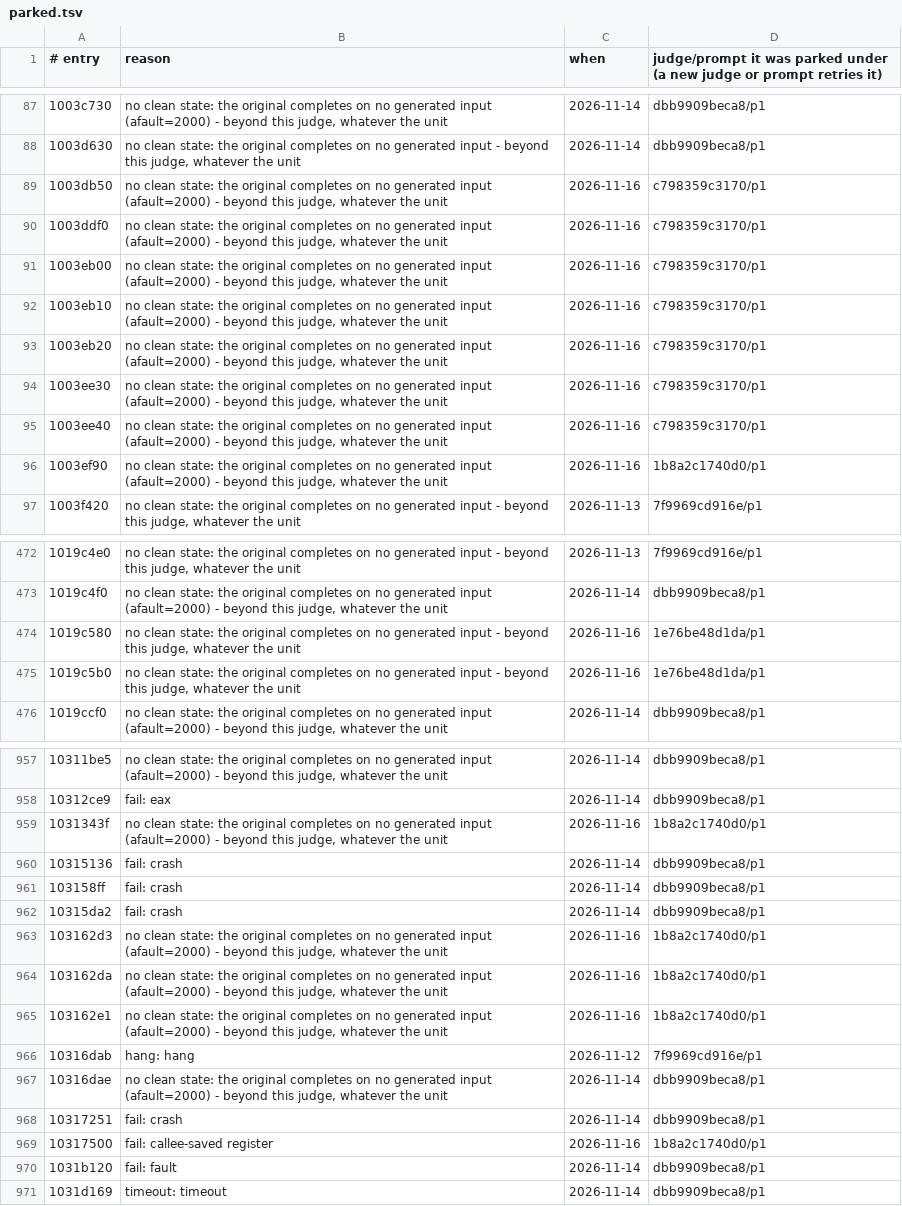
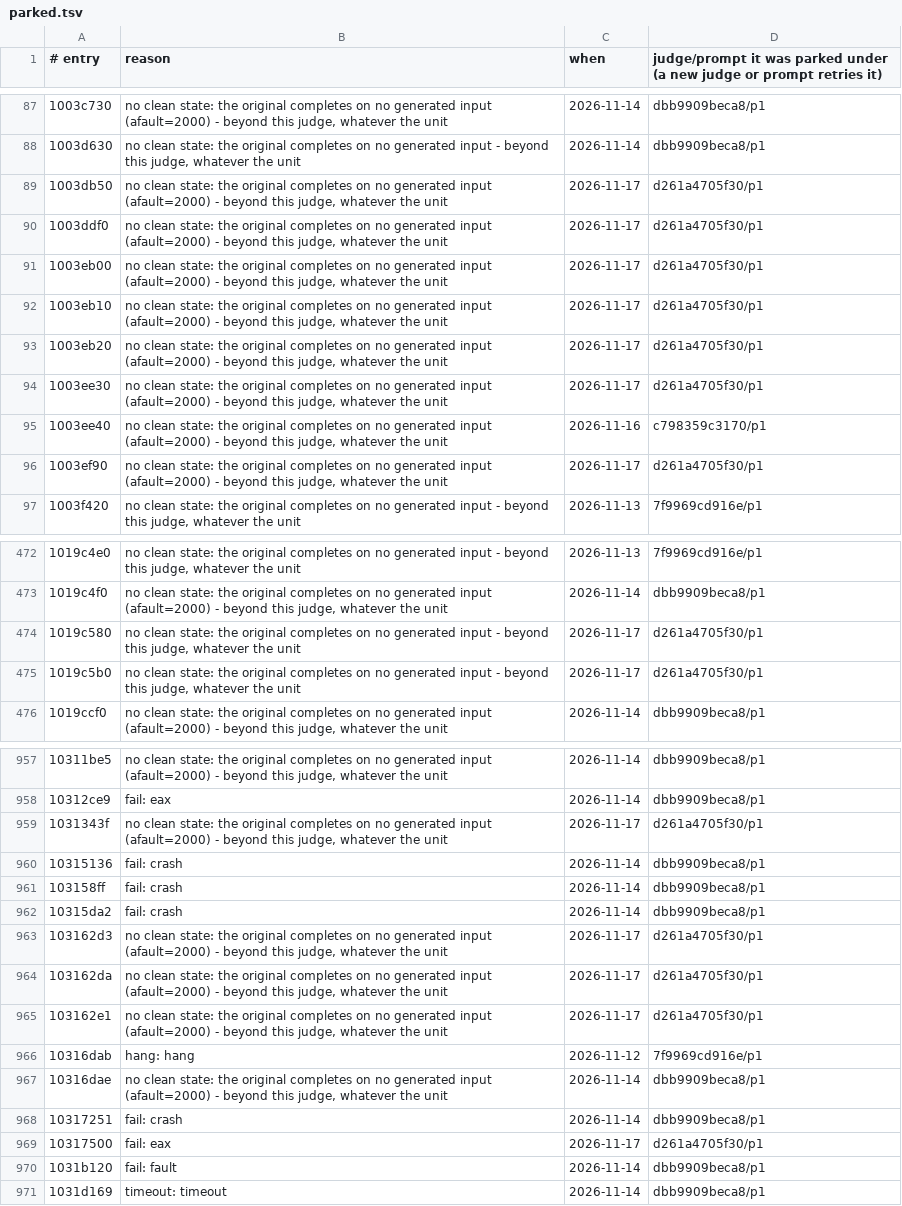
Before and after one commit to cowrevenge/cow_kuluu_xi_anything, a TSV file: cow/conveyor/parked.tsv, drawn as a sheet; only a part is shown, gaps mark what is left out; the diff covers the shown part only.

Commit message:
cow: conveyor +1 gold (12044 gold in all, 23.422% of code bytes)

```diff
--- a/cow/conveyor/parked.tsv
+++ b/cow/conveyor/parked.tsv
@@ -88,10 +88,10 @@
 1003d630	no clean state: the original completes on no generated input - beyond this judge, whatever the unit	2026-11-14	dbb9909beca8/p1
-1003db50	no clean state: the original completes on no generated input (afault=2000) - beyond this judge, whatever the unit	2026-11-16	c798359c3170/p1
-1003ddf0	no clean state: the original completes on no generated input (afault=2000) - beyond this judge, whatever the unit	2026-11-16	c798359c3170/p1
-1003eb00	no clean state: the original completes on no generated input (afault=2000) - beyond this judge, whatever the unit	2026-11-16	c798359c3170/p1
-1003eb10	no clean state: the original completes on no generated input (afault=2000) - beyond this judge, whatever the unit	2026-11-16	c798359c3170/p1
-1003eb20	no clean state: the original completes on no generated input (afault=2000) - beyond this judge, whatever the unit	2026-11-16	c798359c3170/p1
-1003ee30	no clean state: the original completes on no generated input (afault=2000) - beyond this judge, whatever the unit	2026-11-16	c798359c3170/p1
+1003db50	no clean state: the original completes on no generated input (afault=2000) - beyond this judge, whatever the unit	2026-11-17	d261a4705f30/p1
+1003ddf0	no clean state: the original completes on no generated input (afault=2000) - beyond this judge, whatever the unit	2026-11-17	d261a4705f30/p1
+1003eb00	no clean state: the original completes on no generated input (afault=2000) - beyond this judge, whatever the unit	2026-11-17	d261a4705f30/p1
+1003eb10	no clean state: the original completes on no generated input (afault=2000) - beyond this judge, whatever the unit	2026-11-17	d261a4705f30/p1
+1003eb20	no clean state: the original completes on no generated input (afault=2000) - beyond this judge, whatever the unit	2026-11-17	d261a4705f30/p1
+1003ee30	no clean state: the original completes on no generated input (afault=2000) - beyond this judge, whatever the unit	2026-11-17	d261a4705f30/p1
 1003ee40	no clean state: the original completes on no generated input (afault=2000) - beyond this judge, whatever the unit	2026-11-16	c798359c3170/p1
-1003ef90	no clean state: the original completes on no generated input (afault=2000) - beyond this judge, whatever the unit	2026-11-16	1b8a2c1740d0/p1
+1003ef90	no clean state: the original completes on no generated input (afault=2000) - beyond this judge, whatever the unit	2026-11-17	d261a4705f30/p1
 1003f420	no clean state: the original completes on no generated input - beyond this judge, whatever the unit	2026-11-13	7f9969cd916e/p1
@@ -473,4 +473,4 @@
 1019c4f0	no clean state: the original completes on no generated input (afault=2000) - beyond this judge, whatever the unit	2026-11-14	dbb9909beca8/p1
-1019c580	no clean state: the original completes on no generated input - beyond this judge, whatever the unit	2026-11-16	1e76be48d1da/p1
-1019c5b0	no clean state: the original completes on no generated input - beyond this judge, whatever the unit	2026-11-16	1e76be48d1da/p1
+1019c580	no clean state: the original completes on no generated input - beyond this judge, whatever the unit	2026-11-17	d261a4705f30/p1
+1019c5b0	no clean state: the original completes on no generated input - beyond this judge, whatever the unit	2026-11-17	d261a4705f30/p1
 1019ccf0	no clean state: the original completes on no generated input (afault=2000) - beyond this judge, whatever the unit	2026-11-14	dbb9909beca8/p1
@@ -958,3 +958,3 @@
 10312ce9	fail: eax	2026-11-14	dbb9909beca8/p1
-1031343f	no clean state: the original completes on no generated input (afault=2000) - beyond this judge, whatever the unit	2026-11-16	1b8a2c1740d0/p1
+1031343f	no clean state: the original completes on no generated input (afault=2000) - beyond this judge, whatever the unit	2026-11-17	d261a4705f30/p1
 10315136	fail: crash	2026-11-14	dbb9909beca8/p1
@@ -962,5 +962,5 @@
 10315da2	fail: crash	2026-11-14	dbb9909beca8/p1
-103162d3	no clean state: the original completes on no generated input (afault=2000) - beyond this judge, whatever the unit	2026-11-16	1b8a2c1740d0/p1
-103162da	no clean state: the original completes on no generated input (afault=2000) - beyond this judge, whatever the unit	2026-11-16	1b8a2c1740d0/p1
-103162e1	no clean state: the original completes on no generated input (afault=2000) - beyond this judge, whatever the unit	2026-11-16	1b8a2c1740d0/p1
+103162d3	no clean state: the original completes on no generated input (afault=2000) - beyond this judge, whatever the unit	2026-11-17	d261a4705f30/p1
+103162da	no clean state: the original completes on no generated input (afault=2000) - beyond this judge, whatever the unit	2026-11-17	d261a4705f30/p1
+103162e1	no clean state: the original completes on no generated input (afault=2000) - beyond this judge, whatever the unit	2026-11-17	d261a4705f30/p1
 10316dab	hang: hang	2026-11-12	7f9969cd916e/p1
@@ -968,3 +968,3 @@
 10317251	fail: crash	2026-11-14	dbb9909beca8/p1
-10317500	fail: callee-saved register	2026-11-16	1b8a2c1740d0/p1
+10317500	fail: eax	2026-11-17	d261a4705f30/p1
 1031b120	fail: fault	2026-11-14	dbb9909beca8/p1
```
Also changed, not shown: 62 edited cells elsewhere in this file, cow/conveyor/daily.tsv, 9 other files.
